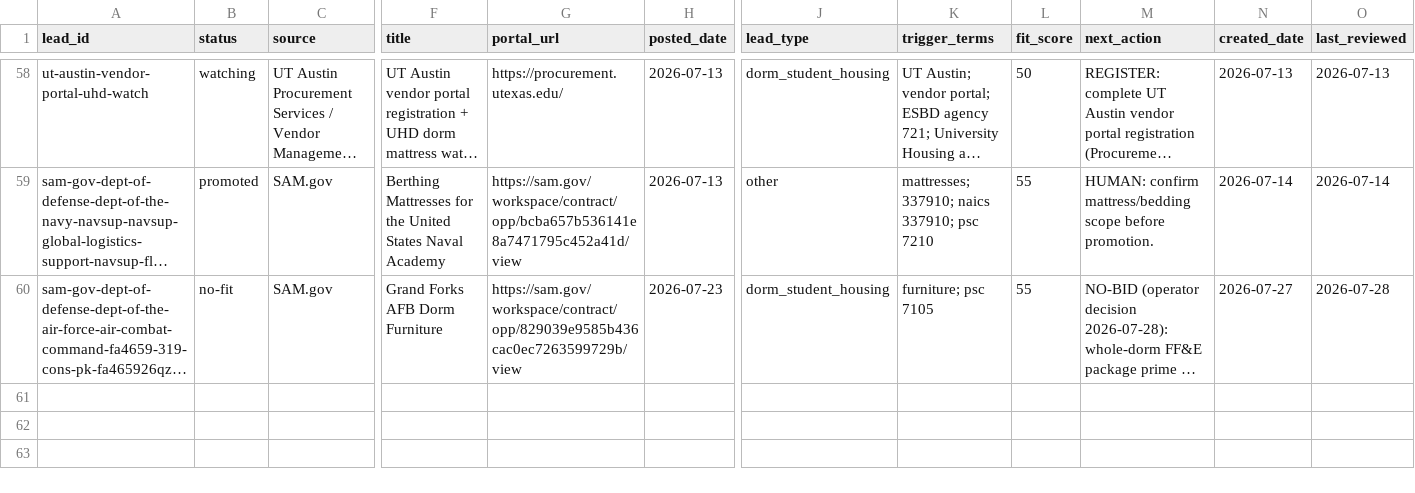
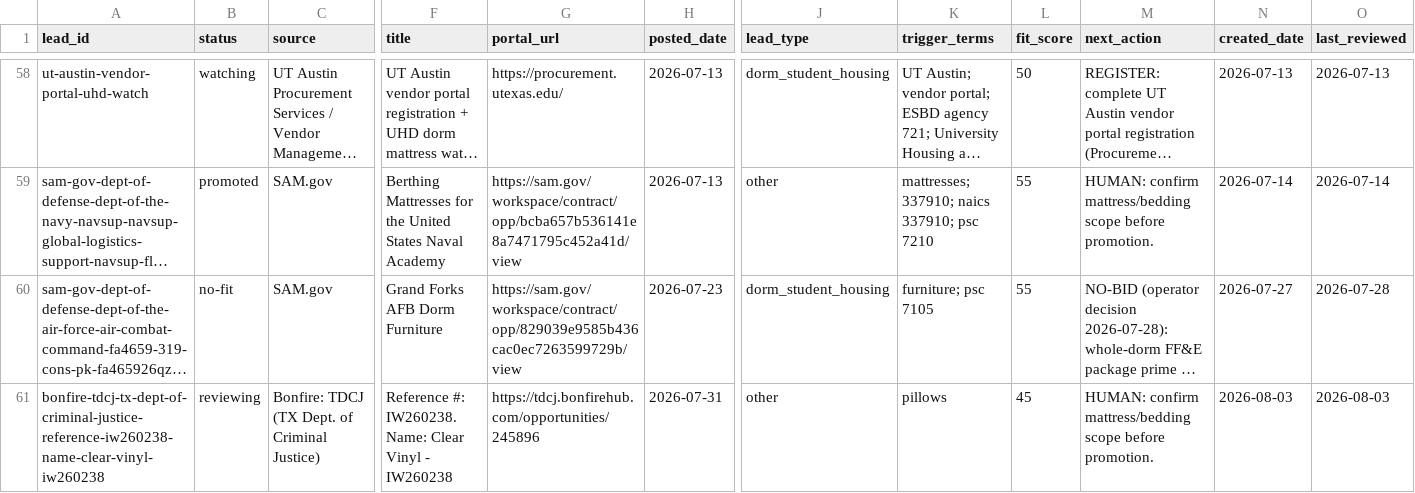
Before and after one commit to beford782/Silverline-Sleep-Procurement, a CSV file: leads/review/_lead_radar.csv, drawn as a sheet; only a part is shown, gaps mark what is left out; long unchanged cells end in …; rows hold the shown columns only; the diff names each change by its address in the sheet, - before the commit and + after, or states it on an @@ line.

```diff
--- a/leads/review/_lead_radar.csv
+++ b/leads/review/_lead_radar.csv
+row 61: bonfire-tdcj-tx-dept-of-criminal-justice-reference-iw260238-name-clear-vinyl-iw260238 | reviewing | Bonfire: TDCJ (TX Dept. of Criminal Justice) | Reference #: IW260238. Name: Clear Vinyl - IW260238 | https://tdcj.bonfirehub.com/opportunities/245896 | 2026-07-31 | other | pillows | 45 | HUMAN: confirm mattress/bedding scope before promotion. | 2026-08-03 | 2026-08-03
```
Also changed, not shown: 1 other file.
